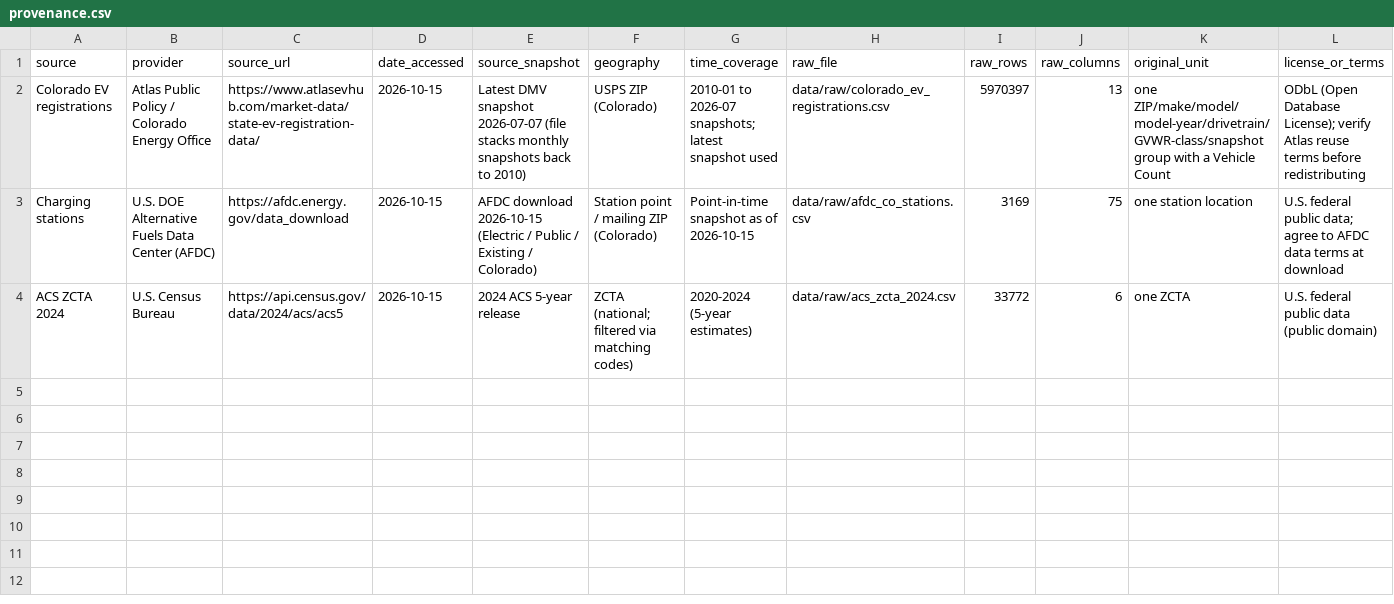
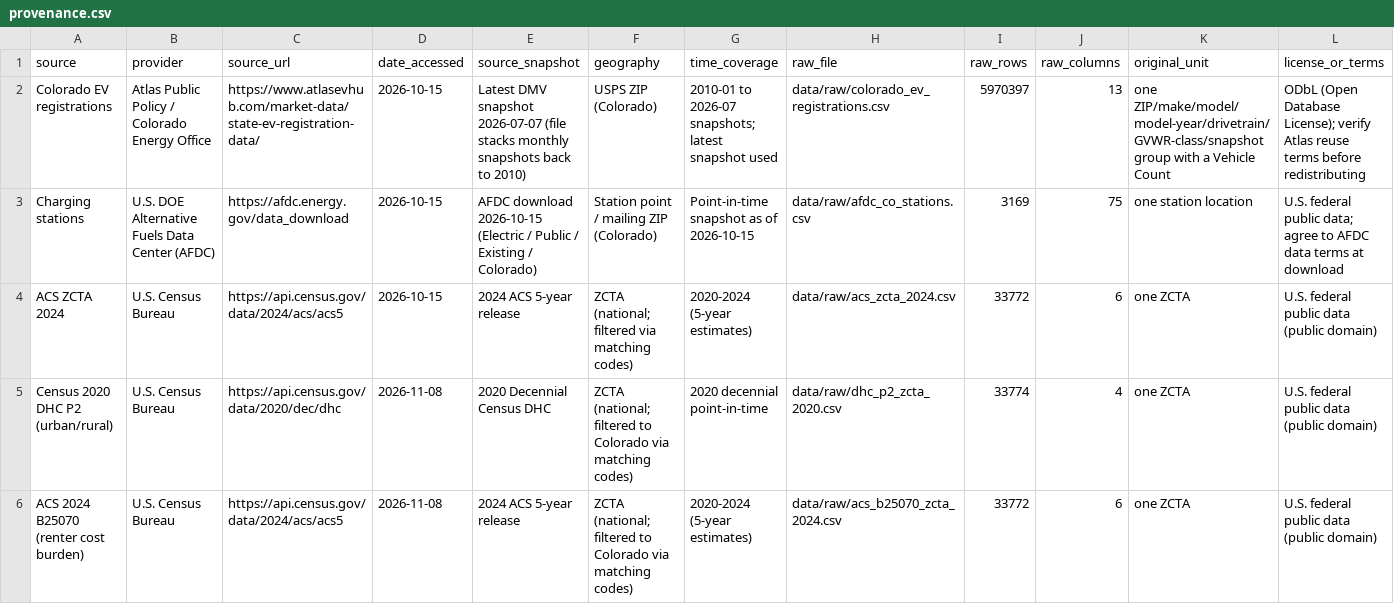
Before and after one commit to CSCI-5502-Data-Mining/Colorado-EV-Charging-Analysis, a CSV file: docs/provenance.csv, drawn as a sheet; only a part is shown; rows hold the shown columns only; the diff names each change by its address in the sheet, - before the commit and + after, or states it on an @@ line.

Commit message:
Document Census DHC P2 and ACS B25070 provenance across docs, README, website, and data dictionary

```diff
--- a/docs/provenance.csv
+++ b/docs/provenance.csv
+row 5: Census 2020 DHC P2 (urban/rural) | U.S. Census Bureau | https://api.census.gov/data/2020/dec/dhc | 2026-11-08 | 2020 Decennial Census DHC | ZCTA (national; filtered to Colorado via matching codes) | 2020 decennial point-in-time | data/raw/dhc_p2_zcta_2020.csv | 33774 | 4 | one ZCTA | U.S. federal public data (public domain)
+row 6: ACS 2024 B25070 (renter cost burden) | U.S. Census Bureau | https://api.census.gov/data/2024/acs/acs5 | 2026-11-08 | 2024 ACS 5-year release | ZCTA (national; filtered to Colorado via matching codes) | 2020-2024 (5-year estimates) | data/raw/acs_b25070_zcta_2024.csv | 33772 | 6 | one ZCTA | U.S. federal public data (public domain)
```
Also changed, not shown: docs/data_dictionary.csv, 3 other files.
